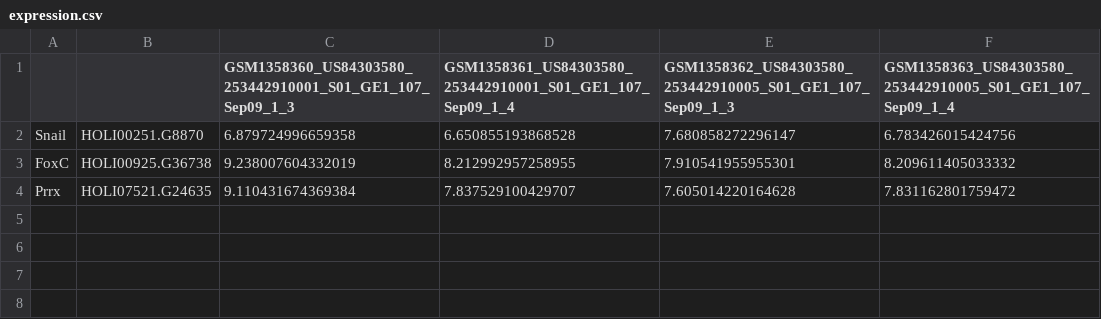
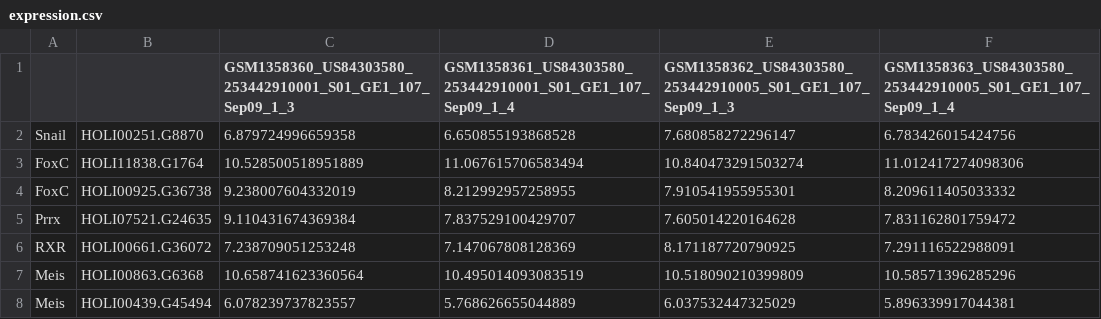
Before and after one commit to calebclayreagor/EMToolbox, a CSV file: data/results/cancer/holigactis/expression.csv, drawn as a sheet.

Commit message:
Updated hydra gene expression heatmap

```diff
--- a/data/results/cancer/holigactis/expression.csv
+++ b/data/results/cancer/holigactis/expression.csv
@@ -2,3 +2,7 @@
 Snail,HOLI00251.G8870,6.879724996659358,6.650855193868528,7.680858272296147,6.783426015424756
+FoxC,HOLI11838.G1764,10.528500518951889,11.067615706583494,10.840473291503274,11.012417274098306
 FoxC,HOLI00925.G36738,9.238007604332019,8.212992957258955,7.910541955955301,8.209611405033332
 Prrx,HOLI07521.G24635,9.110431674369384,7.837529100429707,7.605014220164628,7.831162801759472
+RXR,HOLI00661.G36072,7.238709051253248,7.147067808128369,8.171187720790925,7.291116522988091
+Meis,HOLI00863.G6368,10.658741623360564,10.495014093083519,10.518090210399809,10.58571396285296
+Meis,HOLI00439.G45494,6.078239737823557,5.768626655044889,6.037532447325029,5.896339917044381
```
Also changed, not shown: 3 other files.
